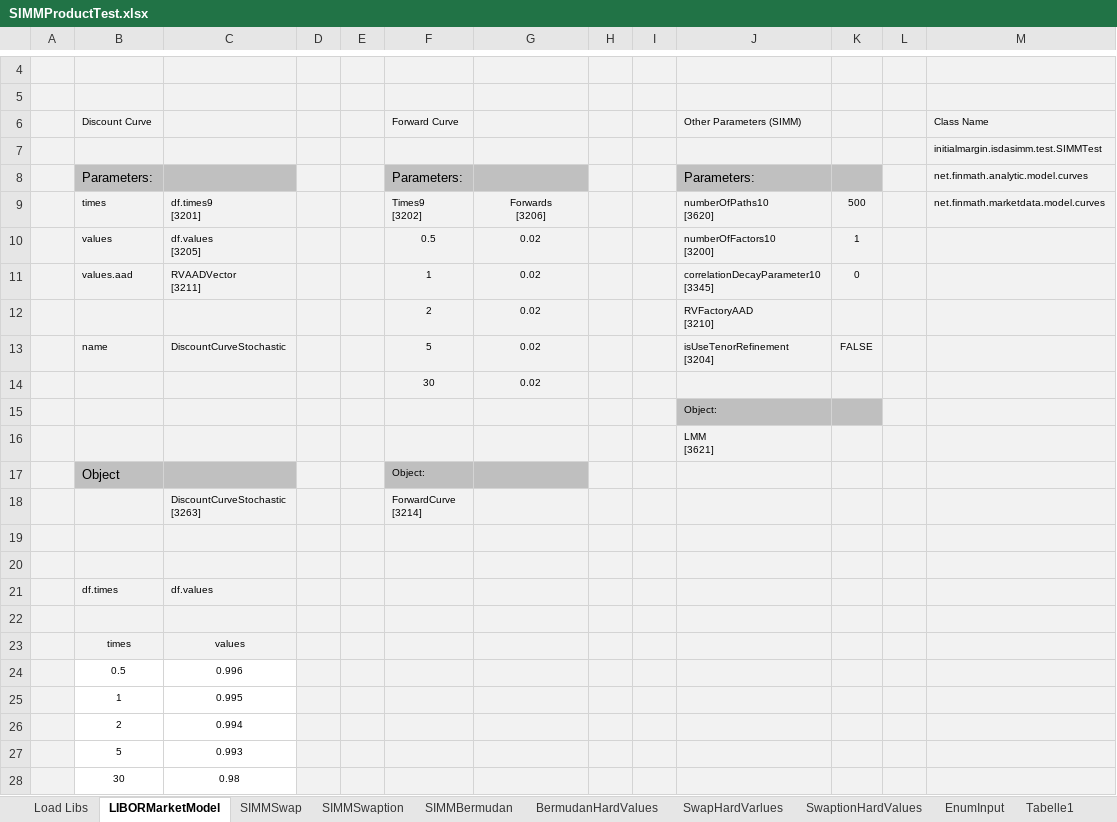
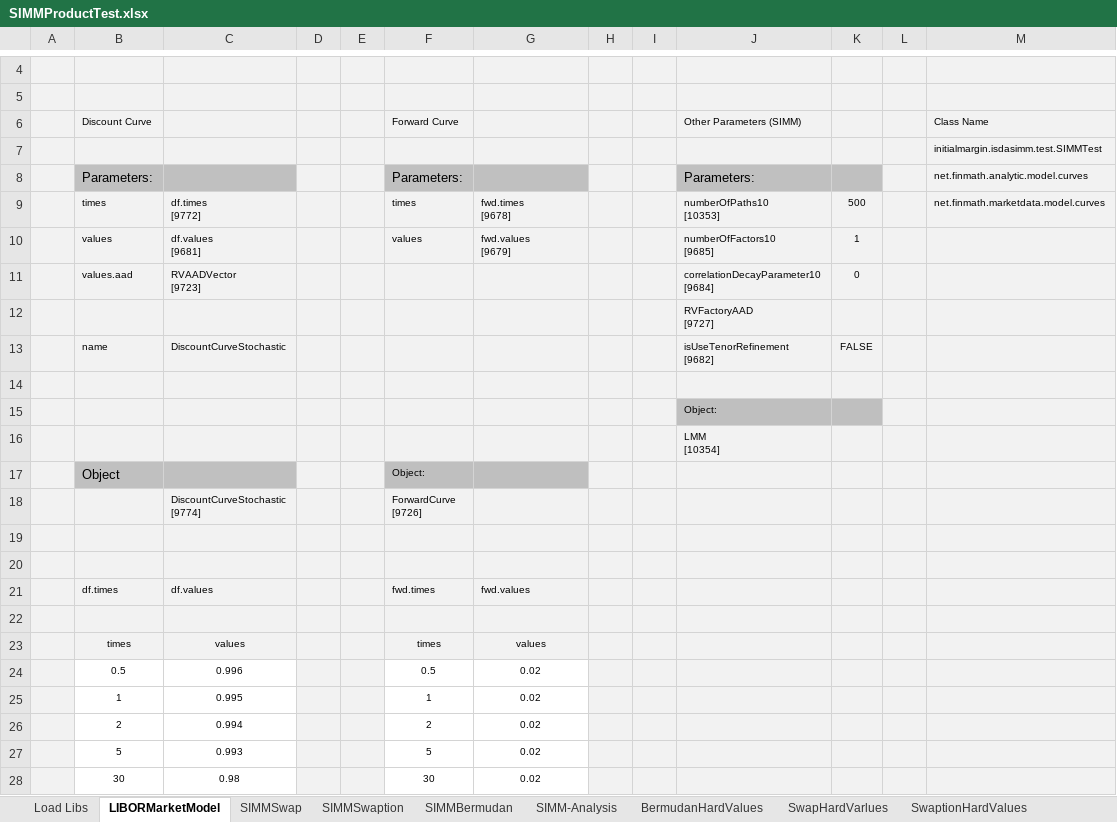
Before and after one commit to NaserVi/ForwardInitialMargin, an Excel workbook: SIMMProductTest.xlsx, sheet LIBORMarketModel, drawn as a sheet; only a part is shown, gaps mark what is left out; values as stored, in another font and other column widths than the file's, no borders; removed rows and columns are numbered as before the commit, all else as after; ↵ is a line break in a cell; the diff names each change by its address in the sheet, - before the commit and + after, or states it on an @@ line.

```diff
--- a/SIMMProductTest.xlsx (sheet LIBORMarketModel)
+++ b/SIMMProductTest.xlsx (sheet LIBORMarketModel)
+sheet tab: SIMM-Analysis
-C9: df.times9 ↵ [3201]
+C9: df.times ↵ [9772]
-F9: Times9 ↵ [3202]
+F9: times
-G9: Forwards ↵ [3206]
+G9: fwd.times ↵ [9678]
-G9 alignment: center
+G9 alignment: left
-J9: numberOfPaths10 ↵ [3620]
+J9: numberOfPaths10 ↵ [10353]
-row 10:  | values | df.values ↵ [3205] |  |  | 0.5 | 0.02 |  |  | numberOfFactors10 ↵ [3200] | 1
+row 10:  | values | df.values ↵ [9681] |  |  | values | fwd.values ↵ [9679] |  |  | numberOfFactors10 ↵ [9685] | 1
-C11: RVAADVector ↵ [3211]
+C11: RVAADVector ↵ [9723]
-F11: 1
+F11: (empty)
-G11: 0.02
+G11: (empty)
-J11: correlationDecayParameter10 ↵ [3345]
+J11: correlationDecayParameter10 ↵ [9684]
-row 12:  |  |  |  |  | 2 | 0.02 |  |  | RVFactoryAAD ↵ [3210]
+row 12:  |  |  |  |  |  |  |  |  | RVFactoryAAD ↵ [9727]
-F13: 5
+F13: (empty)
-G13: 0.02
+G13: (empty)
-J13: isUseTenorRefinement ↵ [3204]
+J13: isUseTenorRefinement ↵ [9682]
-row 14:  |  |  |  |  | 30 | 0.02
+row 14: (empty)
-J16: LMM ↵ [3621]
+J16: LMM ↵ [10354]
-C18: DiscountCurveStochastic ↵ [3263]
+C18: DiscountCurveStochastic ↵ [9774]
-F18: ForwardCurve ↵ [3214]
+F18: ForwardCurve ↵ [9726]
-F21: (empty)
+F21: fwd.times
-G21: (empty)
+G21: fwd.values
-F23: (empty)
+F23: times
-G23: (empty)
+G23: values
-F24: (empty)
+F24: 0.5
-F24:G28 fill: #F2F2F2
+F24:G28 fill: none
-G24:G28: (empty)
+G24:G28: 0.02
-F25: (empty)
+F25: 1
-F26: (empty)
+F26: 2
-F27: (empty)
+F27: 5
-F28: (empty)
+F28: 30
```
Also changed, not shown: sheet SIMMBermudan, sheet SIMMSwaption, sheet SIMMSwap, sheet Load Libs, charts or pictures, 1 other file.
